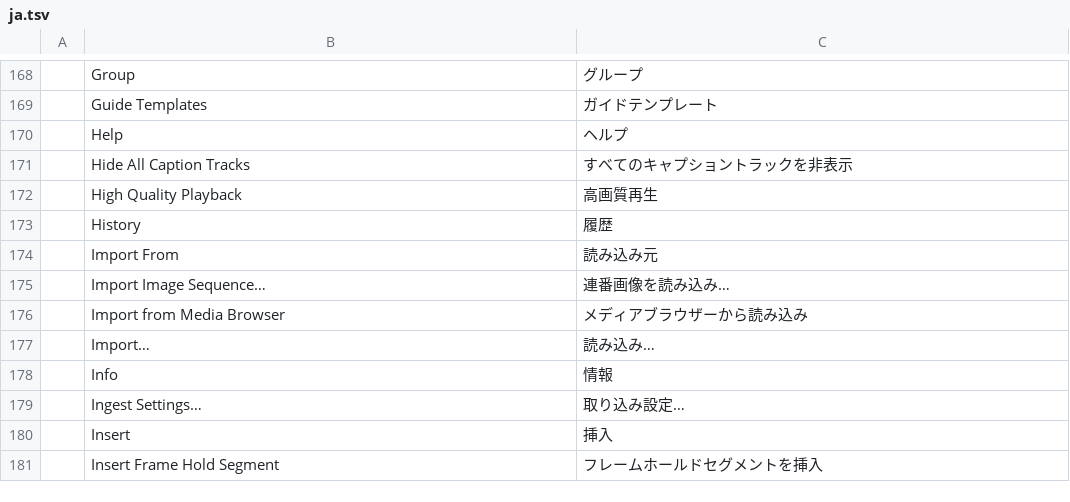
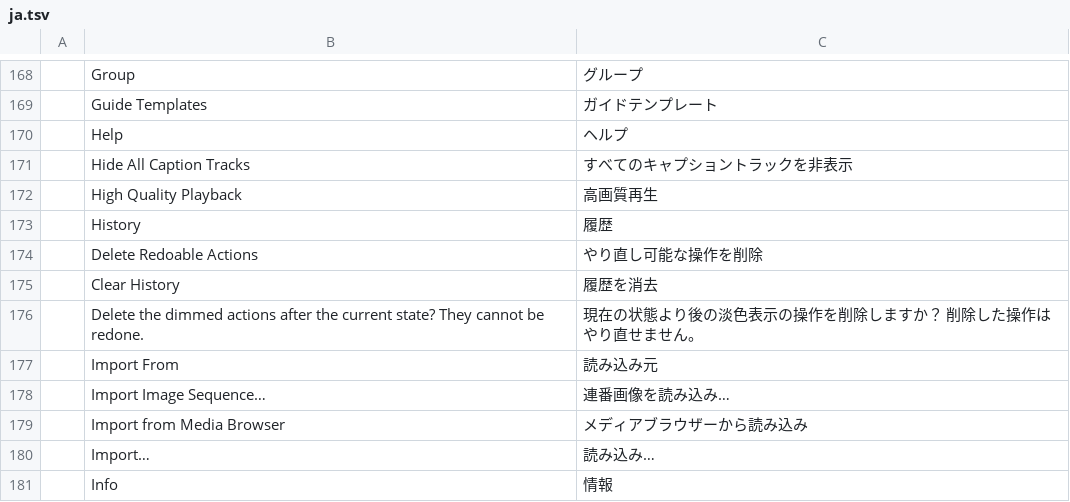
Before and after one commit to 0x-fork/filmcraft, a TSV file: crates/ui-egui/src/i18n/ja.tsv, drawn as a sheet; only a part is shown, gaps mark what is left out; the shorter side is filled out with more unchanged rows; the diff names each change by its address in the sheet, - before the commit and + after, or states it on an @@ line.

Commit message:
History: the panel menu deletes redoable actions and clears the history (#3075)
The History panel's menu had no entries of its own. It now has Delete
Redoable Actions, which asks for OK and then removes the dimmed steps
after the current state, and Clear History, which removes every step.
Neither one changes the project or its unsaved state. Backspace in the
History panel opens the same confirmation.

The engine commands are history.deleteRedoable and history.clear; both
return {"deleted": n}.

Co-authored-by: Brandon Thomas <echelon@gmail.com>

```diff
--- a/crates/ui-egui/src/i18n/ja.tsv
+++ b/crates/ui-egui/src/i18n/ja.tsv
+row 174:  | Delete Redoable Actions | やり直し可能な操作を削除
+row 175:  | Clear History | 履歴を消去
+row 176:  | Delete the dimmed actions after the current state? They cannot be redone. | 現在の状態より後の淡色表示の操作を削除しますか？ 削除した操作はやり直せません。
```
Also changed, not shown: crates/ui-egui/src/i18n/es.tsv, crates/ui-egui/src/i18n/zh-cn.tsv, 11 other files.
